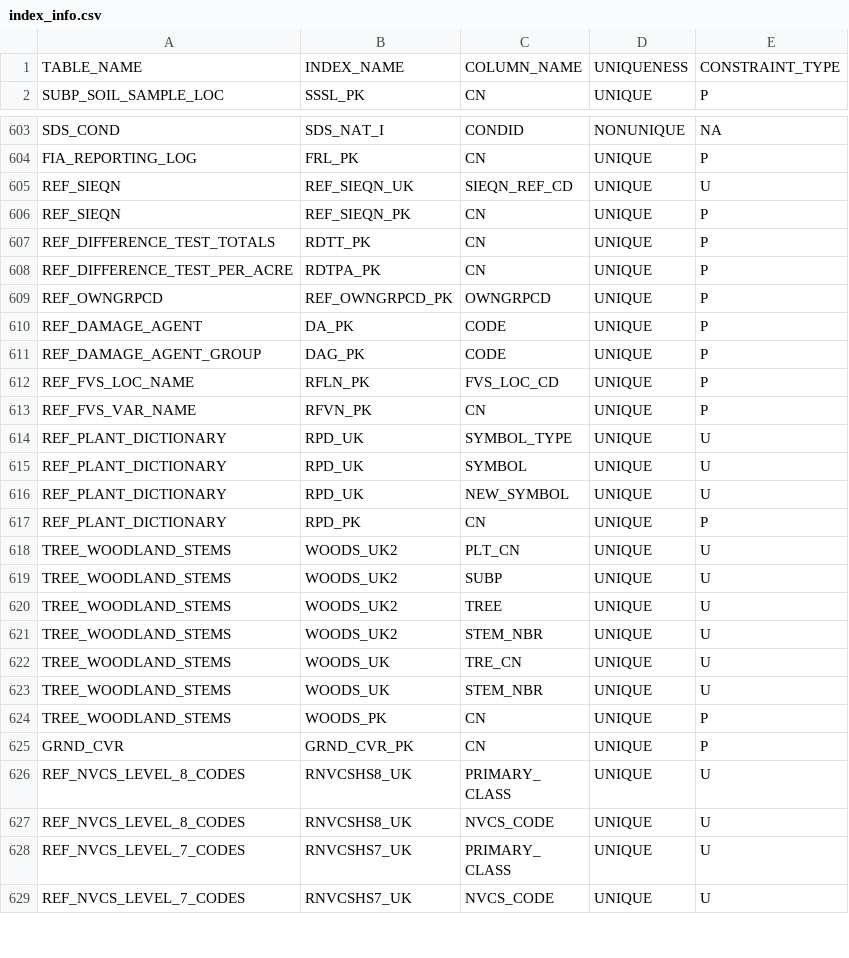
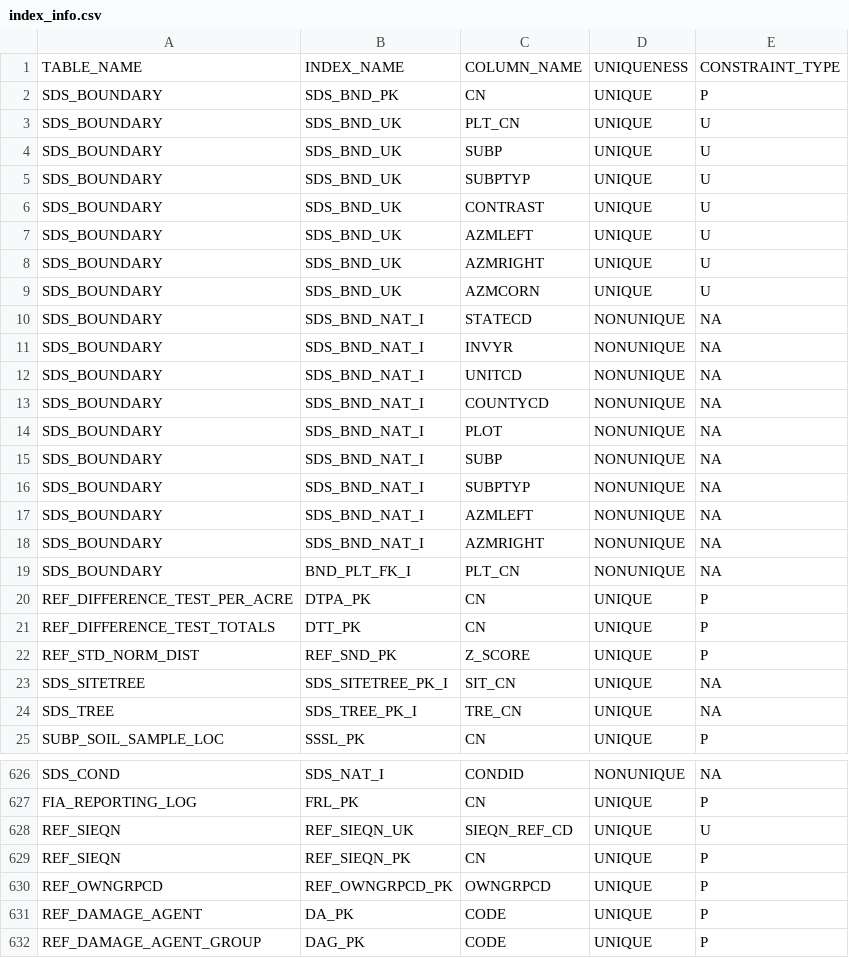
Before and after one commit to radt0005/buildFIADB, a CSV file: makeTableScripts/Data/index_info.csv, drawn as a sheet; only a part is shown, gaps mark what is left out; the shorter side is filled out with more unchanged rows; removed rows and columns are numbered as before the commit, all else as after; the diff covers the shown part only; the diff names each change by its address in the sheet, - before the commit and + after, or states it on an @@ line.

Commit message:
New update to account for structural changes in FIADB. Some tables altered (such as PLOT.ECOSUBCD being dropped). REF_POP_ATTRIBUTE not present in latest datamart export so added to permanent table location. If added back will return to being dynamically updated

```diff
--- a/makeTableScripts/Data/index_info.csv
+++ b/makeTableScripts/Data/index_info.csv
+row 2: SDS_BOUNDARY | SDS_BND_PK | CN | UNIQUE | P
+row 3: SDS_BOUNDARY | SDS_BND_UK | PLT_CN | UNIQUE | U
+row 4: SDS_BOUNDARY | SDS_BND_UK | SUBP | UNIQUE | U
+row 5: SDS_BOUNDARY | SDS_BND_UK | SUBPTYP | UNIQUE | U
+row 6: SDS_BOUNDARY | SDS_BND_UK | CONTRAST | UNIQUE | U
+row 7: SDS_BOUNDARY | SDS_BND_UK | AZMLEFT | UNIQUE | U
+row 8: SDS_BOUNDARY | SDS_BND_UK | AZMRIGHT | UNIQUE | U
+row 9: SDS_BOUNDARY | SDS_BND_UK | AZMCORN | UNIQUE | U
+row 10: SDS_BOUNDARY | SDS_BND_NAT_I | STATECD | NONUNIQUE | NA
+row 11: SDS_BOUNDARY | SDS_BND_NAT_I | INVYR | NONUNIQUE | NA
+row 12: SDS_BOUNDARY | SDS_BND_NAT_I | UNITCD | NONUNIQUE | NA
+row 13: SDS_BOUNDARY | SDS_BND_NAT_I | COUNTYCD | NONUNIQUE | NA
+row 14: SDS_BOUNDARY | SDS_BND_NAT_I | PLOT | NONUNIQUE | NA
+row 15: SDS_BOUNDARY | SDS_BND_NAT_I | SUBP | NONUNIQUE | NA
+row 16: SDS_BOUNDARY | SDS_BND_NAT_I | SUBPTYP | NONUNIQUE | NA
+row 17: SDS_BOUNDARY | SDS_BND_NAT_I | AZMLEFT | NONUNIQUE | NA
+row 18: SDS_BOUNDARY | SDS_BND_NAT_I | AZMRIGHT | NONUNIQUE | NA
+row 19: SDS_BOUNDARY | BND_PLT_FK_I | PLT_CN | NONUNIQUE | NA
+row 20: REF_DIFFERENCE_TEST_PER_ACRE | DTPA_PK | CN | UNIQUE | P
+row 21: REF_DIFFERENCE_TEST_TOTALS | DTT_PK | CN | UNIQUE | P
+row 22: REF_STD_NORM_DIST | REF_SND_PK | Z_SCORE | UNIQUE | P
+row 23: SDS_SITETREE | SDS_SITETREE_PK_I | SIT_CN | UNIQUE | NA
+row 24: SDS_TREE | SDS_TREE_PK_I | TRE_CN | UNIQUE | NA
-row 607: REF_DIFFERENCE_TEST_TOTALS | RDTT_PK | CN | UNIQUE | P
-row 608: REF_DIFFERENCE_TEST_PER_ACRE | RDTPA_PK | CN | UNIQUE | P
```
Also changed, not shown: 3 removed rows elsewhere in this file, makeTableScripts/Data/foreign_keys.csv, table_guide.csv, 31 other files.
